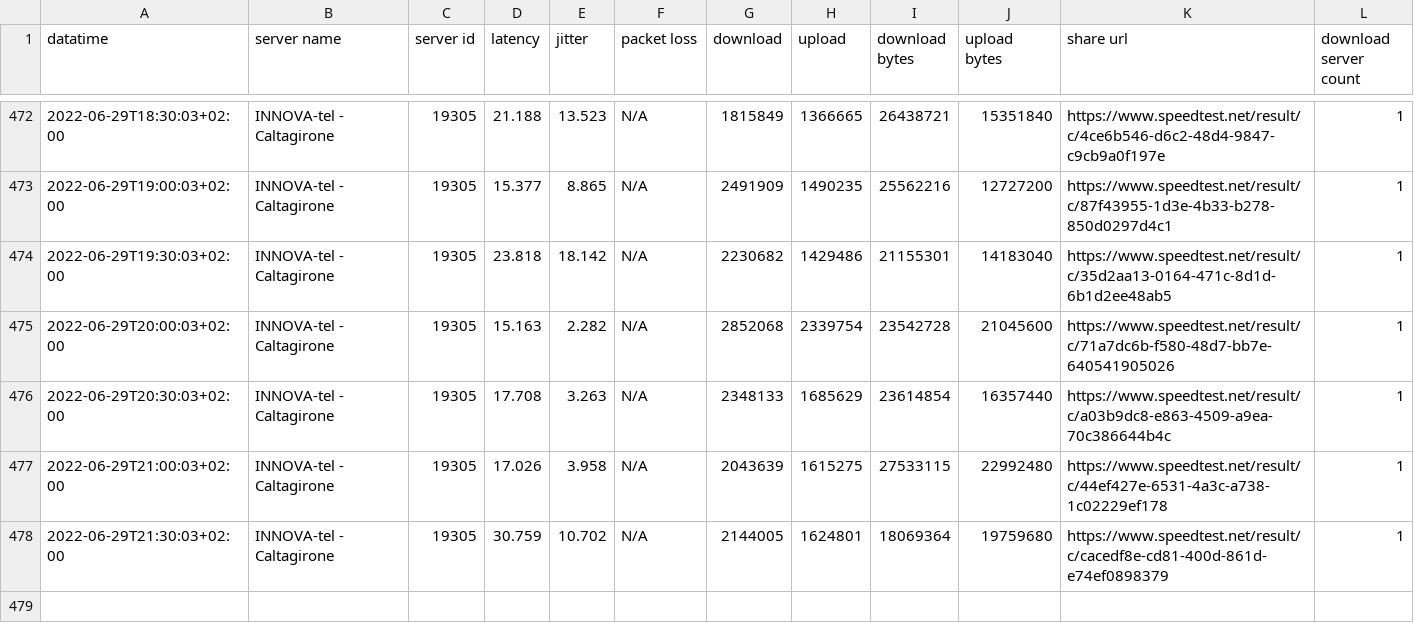
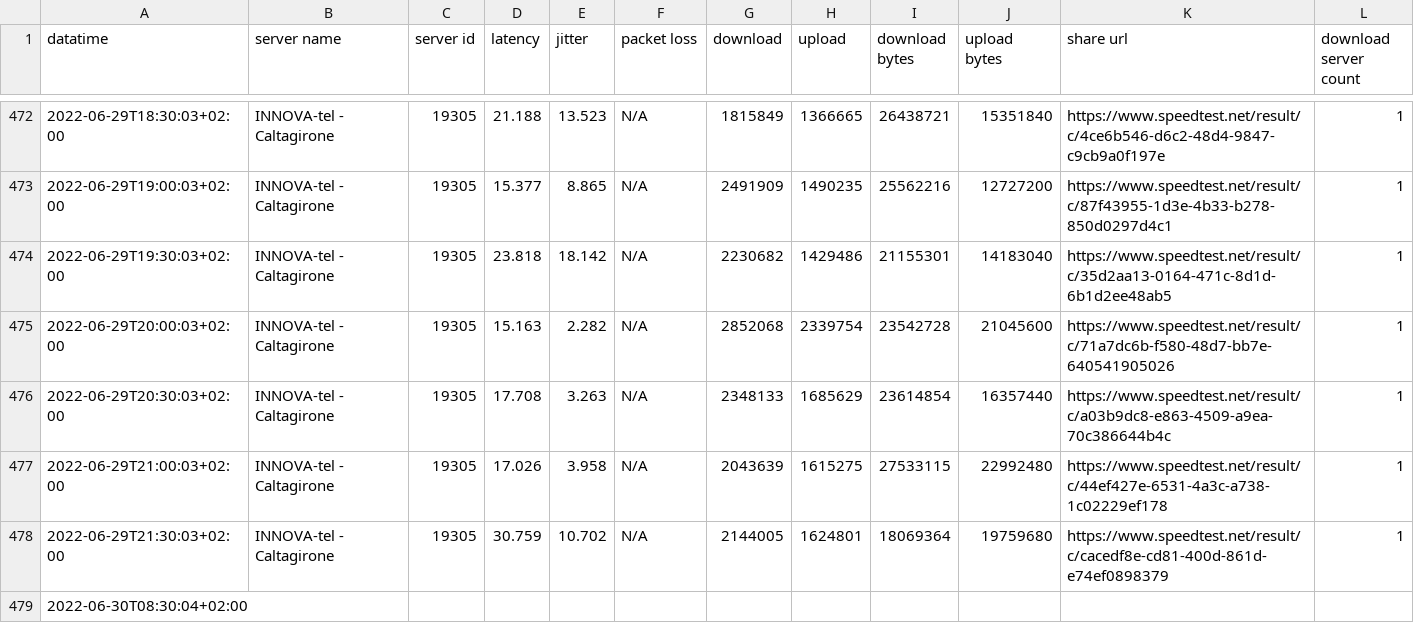
Before and after one commit to pigreco/speedtest-parabola, a CSV file: output/toto-migliorato.csv, drawn as a sheet; only a part is shown, gaps mark what is left out.

Commit message:
update

```diff
--- a/output/toto-migliorato.csv
+++ b/output/toto-migliorato.csv
@@ -478 +478,2 @@
 2022-06-29T21:30:03+02:00,"INNOVA-tel - Caltagirone","19305","30.759","10.702","N/A","2144005","1624801","18069364","19759680","https://www.speedtest.net/result/c/cacedf8e-cd81-400d-861d-e74ef0898379","1"
+2022-06-30T08:30:04+02:00,
```
